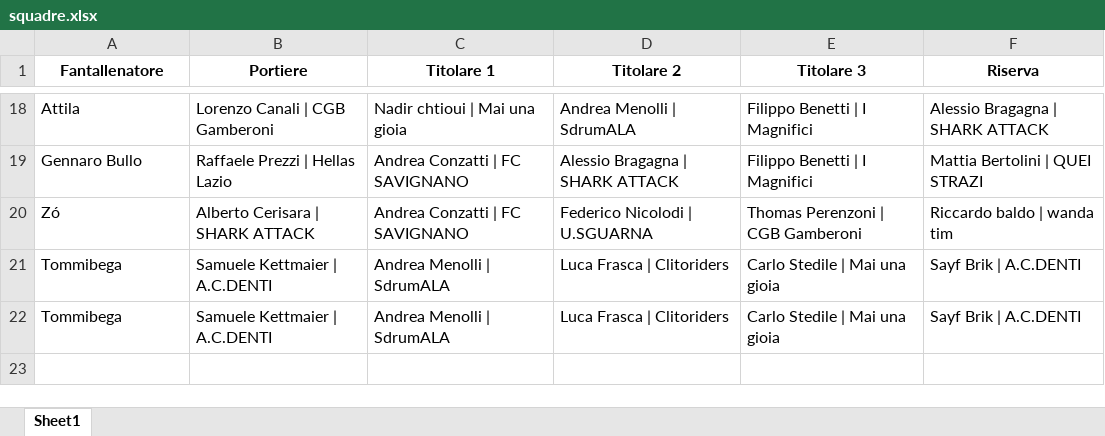
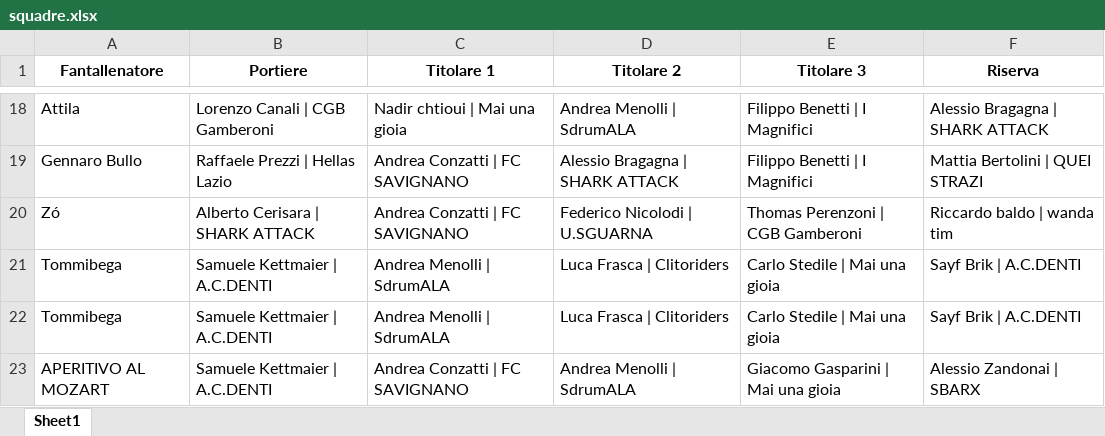
Before and after one commit to chumpblocckami/fantacalciosplash_lizzana, an Excel workbook: assets/2025/squadre.xlsx, sheet Sheet1, drawn as a sheet; only a part is shown, gaps mark what is left out; values as stored, in another font and other column widths than the file's, no borders; the diff names each change by its address in the sheet, - before the commit and + after, or states it on an @@ line.

Commit message:
Added APERITIVO AL MOZART team

```diff
--- a/assets/2025/squadre.xlsx (sheet Sheet1)
+++ b/assets/2025/squadre.xlsx (sheet Sheet1)
+row 23: APERITIVO AL MOZART | Samuele Kettmaier | A.C.DENTI | Andrea Conzatti | FC SAVIGNANO | Andrea Menolli | SdrumALA | Giacomo Gasparini | Mai una gioia | Alessio Zandonai | SBARX
```
